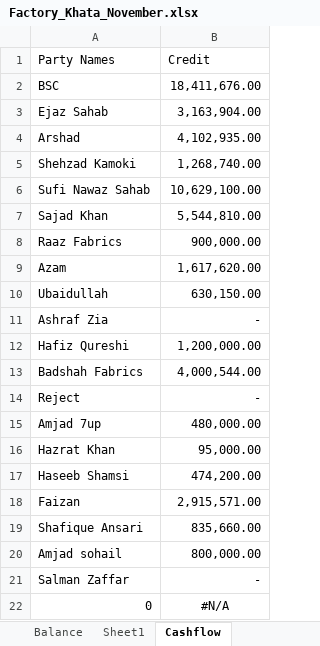
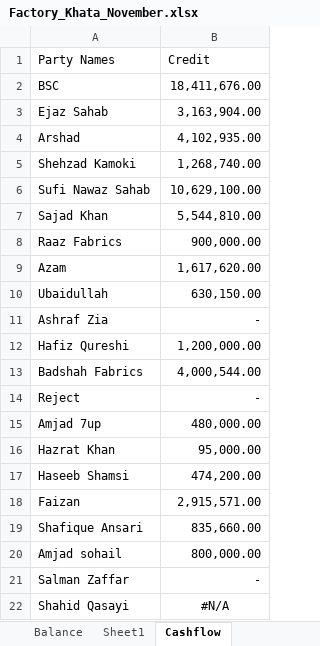
Before and after one commit to omerrazzaq4/AlHamd_Nov, an Excel workbook: Factory_Khata_November.xlsx, sheet Cashflow, drawn as a sheet; values as stored, in another font and other column widths than the file's, no borders; table styles not drawn; the diff names each change by its address in the sheet, - before the commit and + after, or states it on an @@ line.

```diff
--- a/Factory_Khata_November.xlsx (sheet Cashflow)
+++ b/Factory_Khata_November.xlsx (sheet Cashflow)
-A22 (Party Names): 0
+A22 (Party Names): Shahid Qasayi
```
Also changed, not shown: sheet ledger, sheet pivot, sheet Cashbook, sheet Billing, sheet Wood, sheet Finish, 7 more sheets, charts or pictures.
